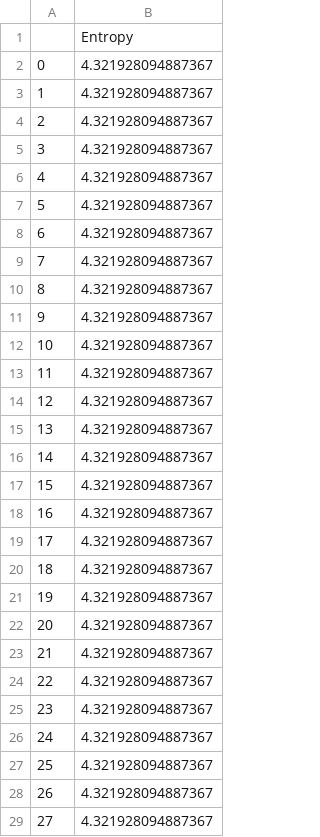
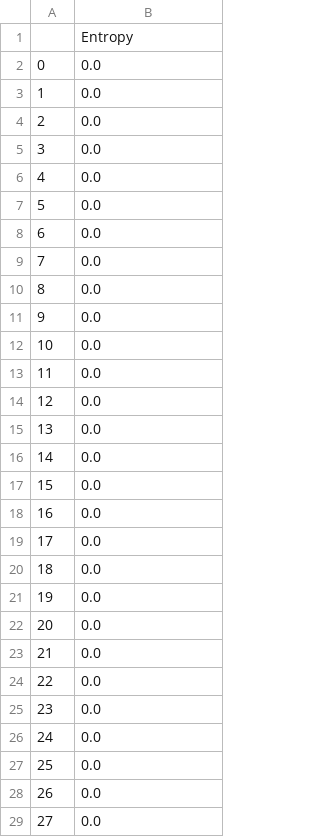
Before and after one commit to MaximV23/mixim, a CSV file: Logs/1layers_1mixes_player_Entropy.csv, drawn as a sheet; only a part is shown; the diff covers the shown part only.

```diff
--- a/Logs/1layers_1mixes_player_Entropy.csv
+++ b/Logs/1layers_1mixes_player_Entropy.csv
@@ -1,29 +1,29 @@
 ,Entropy
-0,4.321928094887367
-1,4.321928094887367
-2,4.321928094887367
-3,4.321928094887367
-4,4.321928094887367
-5,4.321928094887367
-6,4.321928094887367
-7,4.321928094887367
-8,4.321928094887367
-9,4.321928094887367
-10,4.321928094887367
-11,4.321928094887367
-12,4.321928094887367
-13,4.321928094887367
-14,4.321928094887367
-15,4.321928094887367
-16,4.321928094887367
-17,4.321928094887367
-18,4.321928094887367
-19,4.321928094887367
-20,4.321928094887367
-21,4.321928094887367
-22,4.321928094887367
-23,4.321928094887367
-24,4.321928094887367
-25,4.321928094887367
-26,4.321928094887367
-27,4.321928094887367
+0,0.0
+1,0.0
+2,0.0
+3,0.0
+4,0.0
+5,0.0
+6,0.0
+7,0.0
+8,0.0
+9,0.0
+10,0.0
+11,0.0
+12,0.0
+13,0.0
+14,0.0
+15,0.0
+16,0.0
+17,0.0
+18,0.0
+19,0.0
+20,0.0
+21,0.0
+22,0.0
+23,0.0
+24,0.0
+25,0.0
+26,0.0
+27,0.0
```
Also changed, not shown: 21 edited cells elsewhere in this file, Logs/1layers_10mixes_player_Entropy.csv, Logs/1layers_5mixes_player_Entropy.csv, 12 other files.
